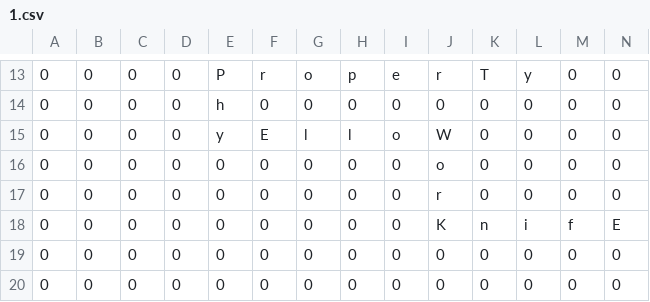
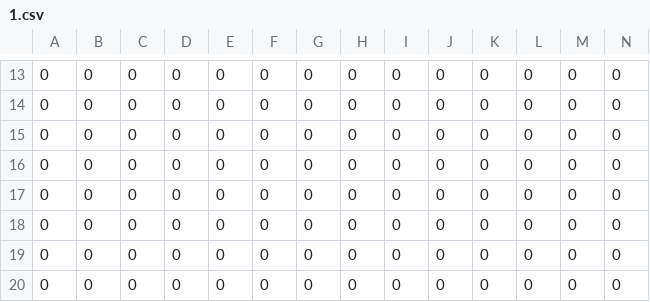
Before and after one commit to aswinmurali-io/word-jam, a CSV file: lvl/1.csv, drawn as a sheet; only a part is shown, gaps mark what is left out; the diff covers the shown part only.

```diff
--- a/lvl/1.csv
+++ b/lvl/1.csv
@@ -13,7 +13,7 @@
-0,0,0,0,P,r,o,p,e,r,T,y,0,0
-0,0,0,0,h,0,0,0,0,0,0,0,0,0
-0,0,0,0,y,E,l,l,o,W,0,0,0,0
-0,0,0,0,0,0,0,0,0,o,0,0,0,0
-0,0,0,0,0,0,0,0,0,r,0,0,0,0
-0,0,0,0,0,0,0,0,0,K,n,i,f,E
+0,0,0,0,0,0,0,0,0,0,0,0,0,0
+0,0,0,0,0,0,0,0,0,0,0,0,0,0
+0,0,0,0,0,0,0,0,0,0,0,0,0,0
+0,0,0,0,0,0,0,0,0,0,0,0,0,0
+0,0,0,0,0,0,0,0,0,0,0,0,0,0
+0,0,0,0,0,0,0,0,0,0,0,0,0,0
 0,0,0,0,0,0,0,0,0,0,0,0,0,0
```
Also changed, not shown: 25 edited cells elsewhere in this file, 5 other files.
